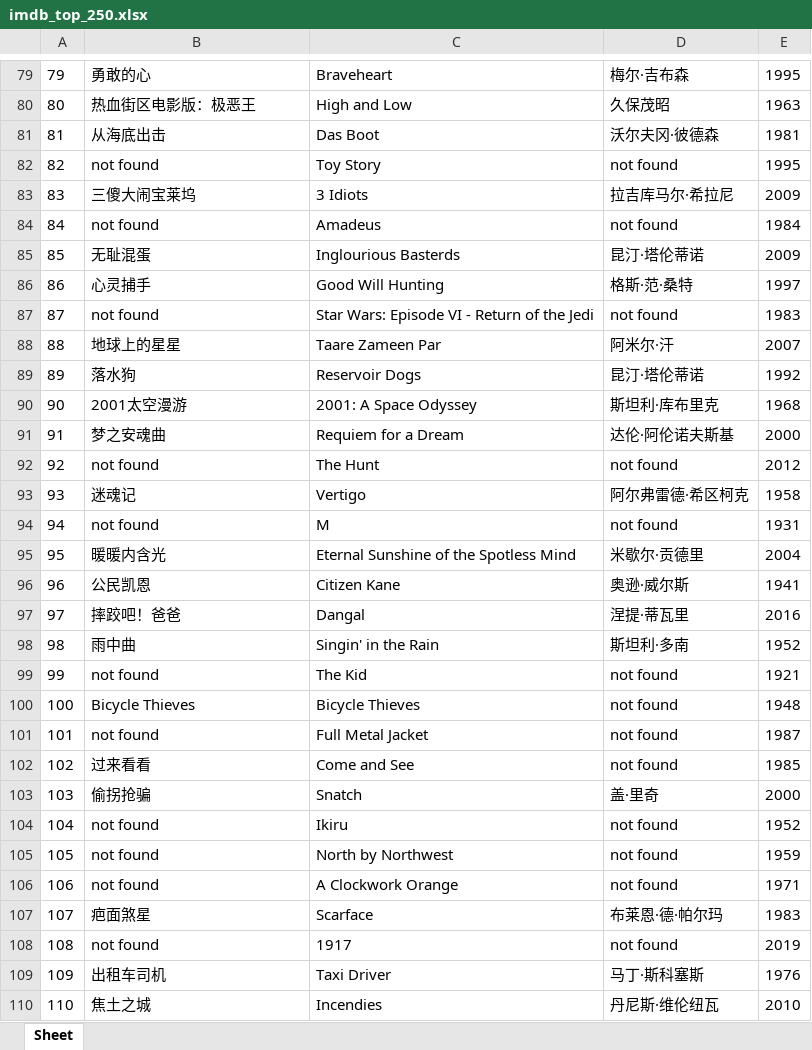
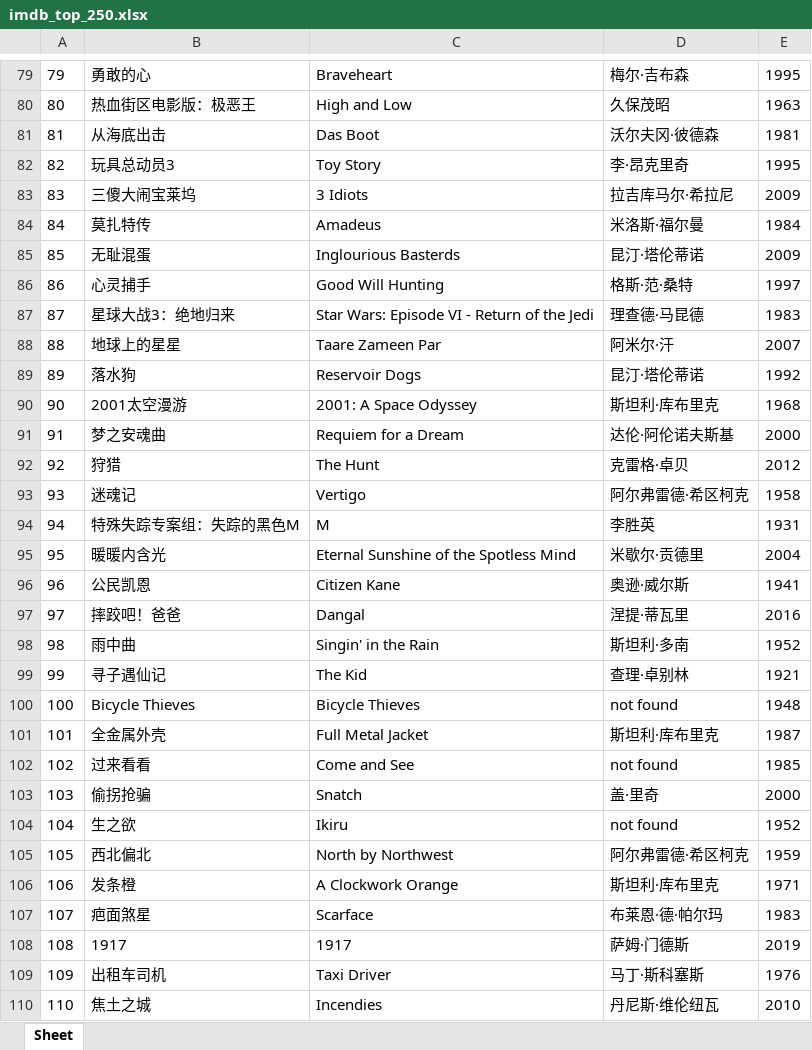
Before and after one commit to doctoroyy/Movie-IMDB-Bot, an Excel workbook: imdb_top_250.xlsx, sheet Sheet, drawn as a sheet; only a part is shown, gaps mark what is left out; values as stored, in another font and other column widths than the file's, no borders; the diff covers the shown part only; the diff names each change by its address in the sheet, - before the commit and + after, or states it on an @@ line.

```diff
--- a/imdb_top_250.xlsx (sheet Sheet)
+++ b/imdb_top_250.xlsx (sheet Sheet)
-B82: not found
+B82: 玩具总动员3
-D82: not found
+D82: 李·昂克里奇
-B84: not found
+B84: 莫扎特传
-D84: not found
+D84: 米洛斯·福尔曼
-B87: not found
+B87: 星球大战3：绝地归来
-D87: not found
+D87: 理查德·马昆德
-B92: not found
+B92: 狩猎
-D92: not found
+D92: 克雷格·卓贝
-B94: not found
+B94: 特殊失踪专案组：失踪的黑色M
-D94: not found
+D94: 李胜英
-B99: not found
+B99: 寻子遇仙记
-D99: not found
+D99: 查理·卓别林
-B101: not found
+B101: 全金属外壳
-D101: not found
+D101: 斯坦利·库布里克
-B104: not found
+B104: 生之欲
-B105: not found
+B105: 西北偏北
-D105: not found
+D105: 阿尔弗雷德·希区柯克
-B106: not found
+B106: 发条橙
-D106: not found
+D106: 斯坦利·库布里克
-B108: not found
+B108: 1917
-D108: not found
+D108: 萨姆·门德斯
```
Also changed, not shown: 333 edited cells elsewhere in this sheet, 1 other file.
